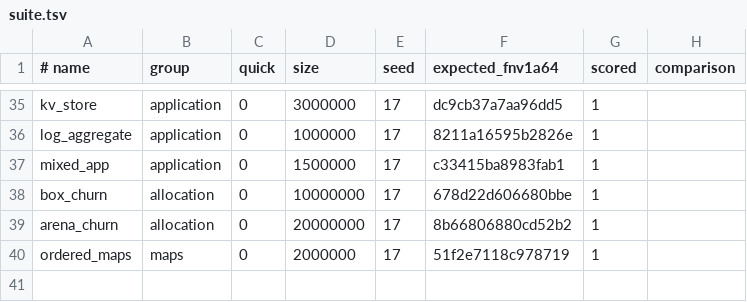
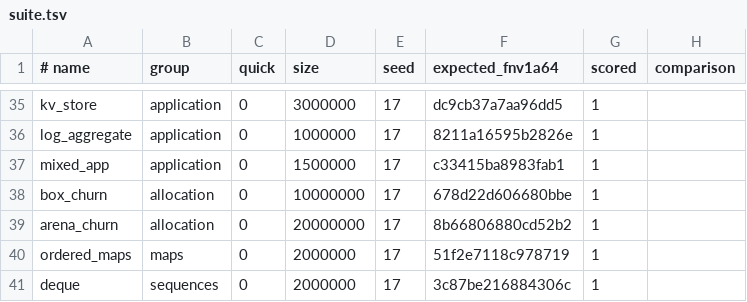
Before and after one commit to beans-lang/beans, a TSV file: bench/suite.tsv, drawn as a sheet; only a part is shown, gaps mark what is left out.

Commit message:
bench: score Deque<int> against std::deque
Add a `deque` row (group sequences) so the parity claim is measured by the
suite, not asserted. The program runs the four shapes the structure is built
for — a FIFO drain, a sliding window of 1024, alternating pushes and pops at
both ends, and random indexed reads — each crossing many 512-slot block
boundaries and driving both crossovers. The C++ twin is std::deque<int64_t>
over the same op stream, printing the same checksum; the matched build reads the
random-access phase through std::deque::at(), because Deque.get bounds-checks.
The runner's verify confirms all three targets print byte for byte the same
output; expected_fnv1a64 is 3c87be216884306c.

```diff
--- a/bench/suite.tsv
+++ b/bench/suite.tsv
@@ -40 +40,2 @@ arena_churn	allocation	0	20000000	17	8b66806880cd52b2	1
 ordered_maps	maps	0	2000000	17	51f2e7118c978719	1
+deque	sequences	0	2000000	17	3c87be216884306c	1
```
Also changed, not shown: 2 other files.
